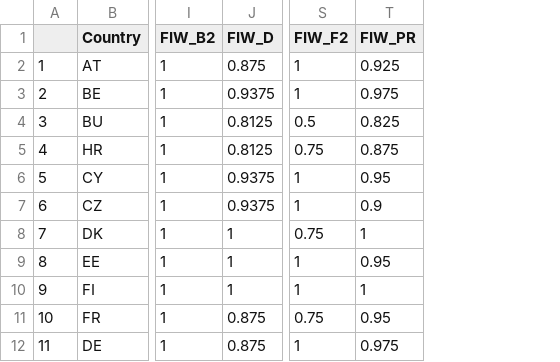
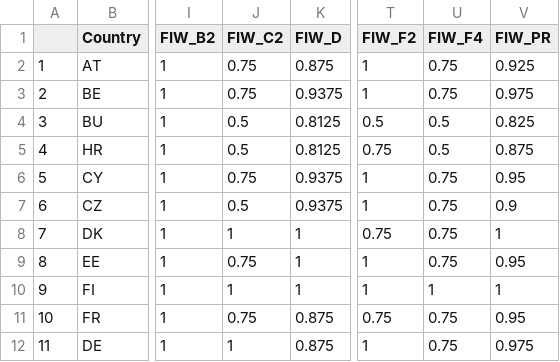
Before and after one commit to ctoruno/eu-data-validation, a CSV file: TPS/Cleaning/FIW/FIW_clean.csv, drawn as a sheet; only a part is shown, gaps mark what is left out; the diff names each change by its address in the sheet, - before the commit and + after, or states it on an @@ line.

```diff
--- a/TPS/Cleaning/FIW/FIW_clean.csv
+++ b/TPS/Cleaning/FIW/FIW_clean.csv
+column J (FIW_C2), rows 2-12: 0.75 | 0.75 | 0.5 | 0.5 | 0.75 | 0.5 | 1 | 0.75 | 1 | 0.75 | 1
+column U (FIW_F4), rows 2-12: 0.75 | 0.75 | 0.5 | 0.5 | 0.75 | 0.75 | 0.75 | 0.75 | 1 | 0.75 | 0.75
```
Also changed, not shown: TPS/Cleaning/VDM/VDM_clean.csv, TPS/TPS_data.csv, 2 other files.
